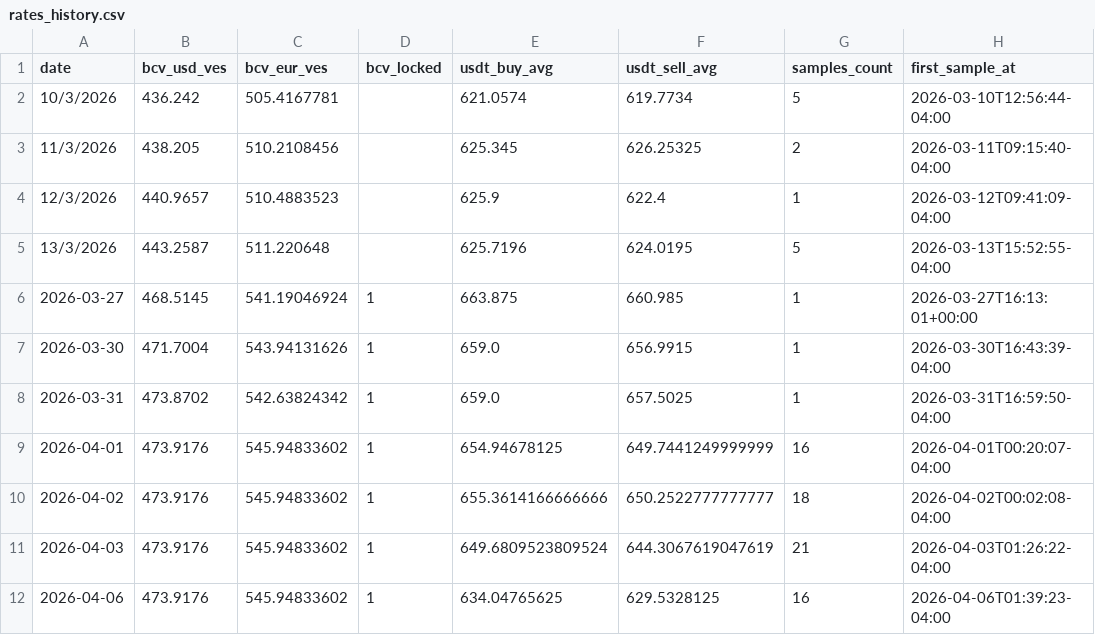
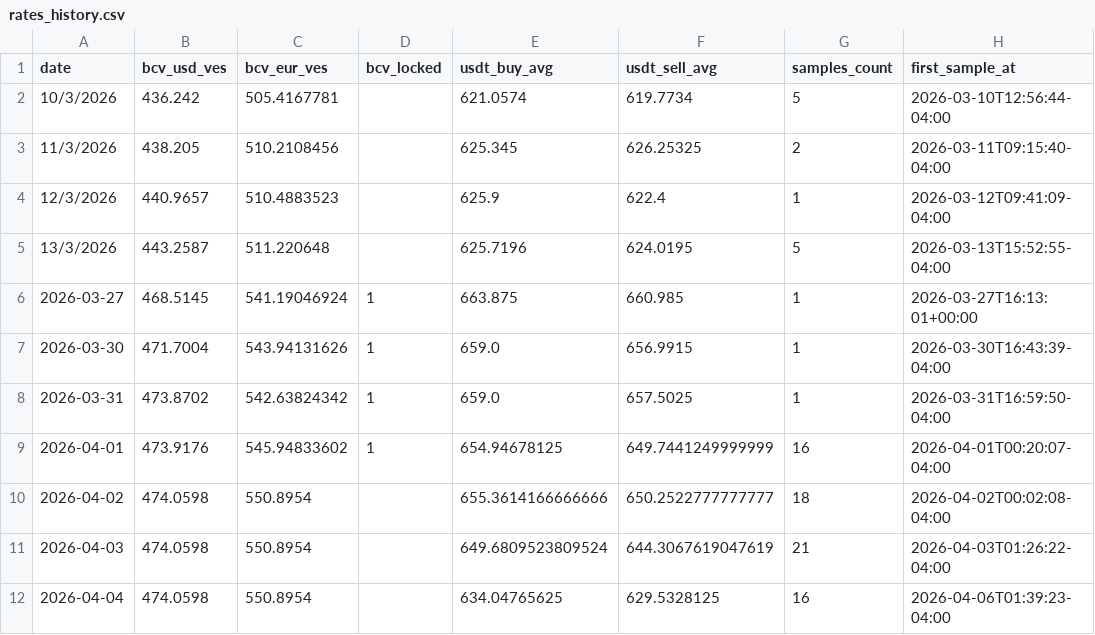
Before and after one commit to vhurdaneta/trmnl-currency-plugin, a CSV file: data/rates_history.csv, drawn as a sheet; only a part is shown; the diff names each change by its address in the sheet, - before the commit and + after, or states it on an @@ line.

Commit message:
fix: corregir tasa BCV 02-03-06 abril con valor real 474.0598

```diff
--- a/data/rates_history.csv
+++ b/data/rates_history.csv
-B10:B12 (bcv_usd_ves): 473.9176
+B10:B12 (bcv_usd_ves): 474.0598
-C10:C12 (bcv_eur_ves): 545.94833602
+C10:C12 (bcv_eur_ves): 550.8954
-D10:D12 (bcv_locked): 1
+D10:D12 (bcv_locked): (empty)
-A12 (date): 2026-04-06
+A12 (date): 2026-04-04
```
